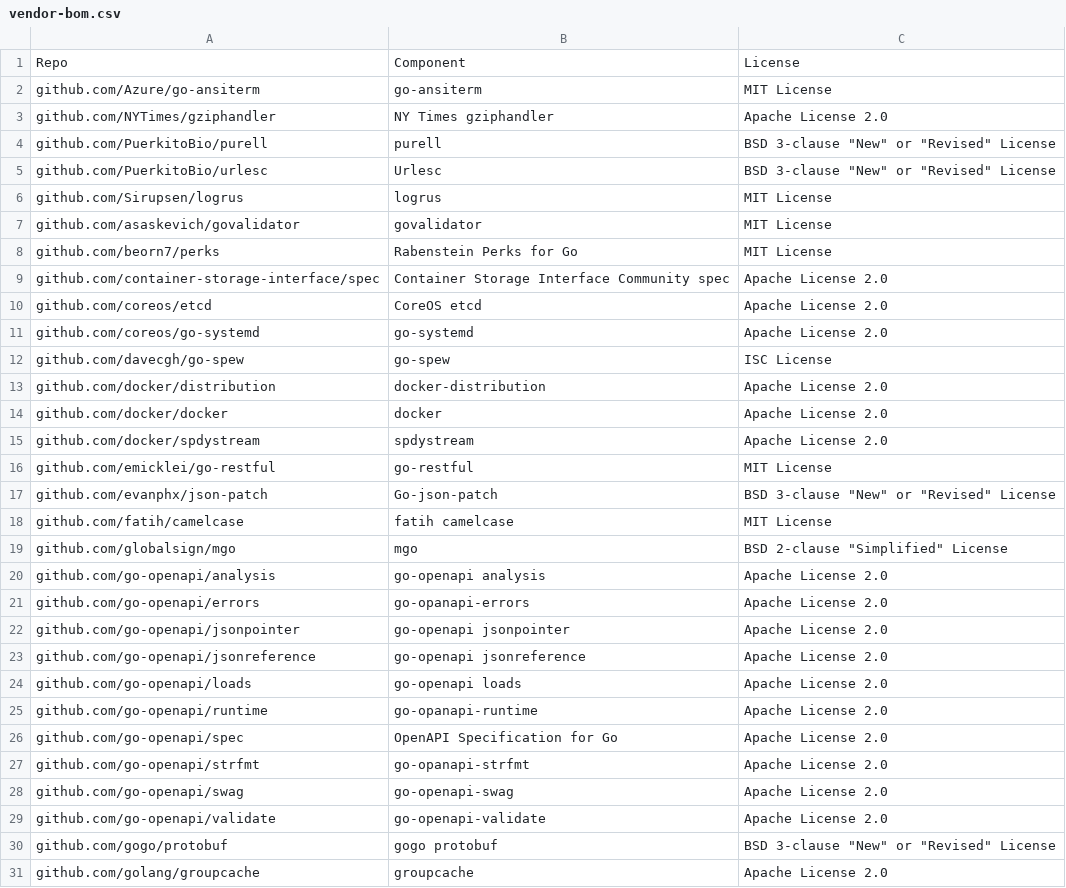
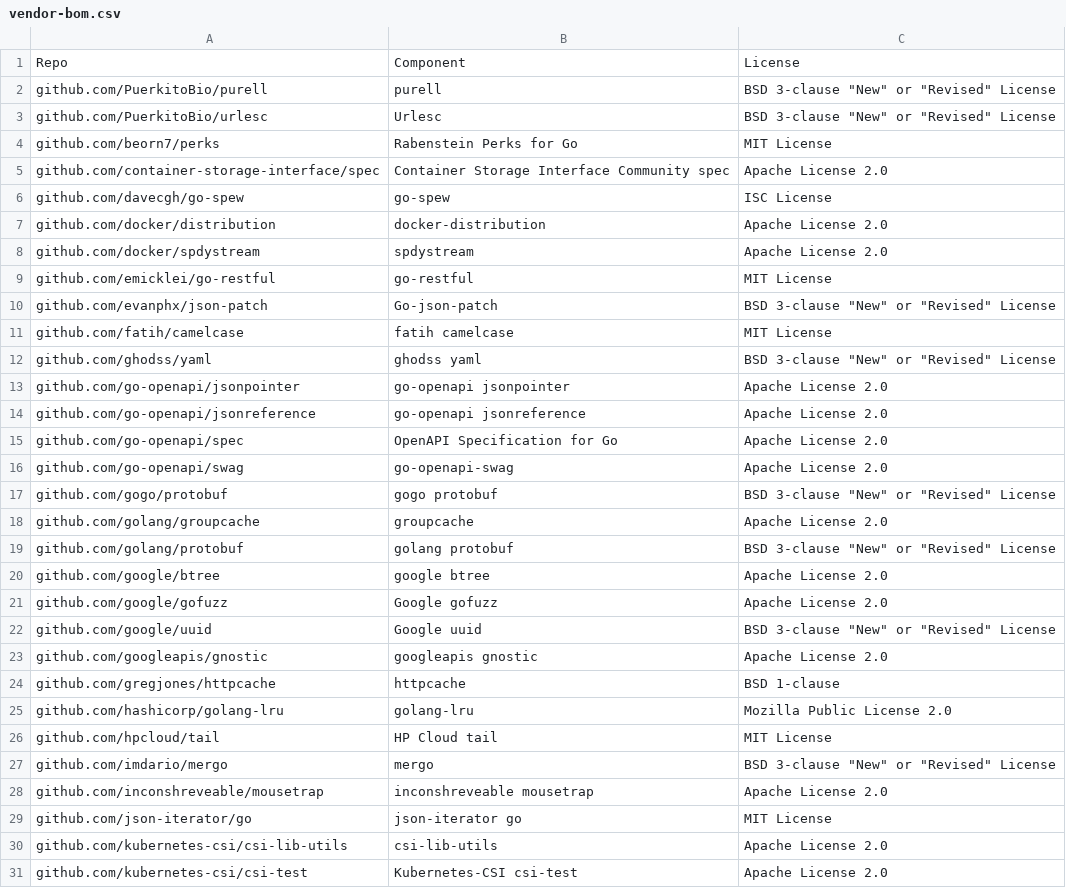
Before and after one commit to intel/pmem-csi, a CSV file: vendor-bom.csv, drawn as a sheet; only a part is shown; the shorter side is filled out with more unchanged rows; removed rows and columns are numbered as before the commit, all else as after; the diff covers the shown part only; the diff names each change by its address in the sheet, - before the commit and + after, or states it on an @@ line.

```diff
--- a/vendor-bom.csv
+++ b/vendor-bom.csv
-row 2: github.com/Azure/go-ansiterm | go-ansiterm | MIT License
-row 3: github.com/NYTimes/gziphandler | NY Times gziphandler | Apache License 2.0
-row 6: github.com/Sirupsen/logrus | logrus | MIT License
-row 7: github.com/asaskevich/govalidator | govalidator | MIT License
-row 10: github.com/coreos/etcd | CoreOS etcd | Apache License 2.0
-row 11: github.com/coreos/go-systemd | go-systemd | Apache License 2.0
-row 14: github.com/docker/docker | docker | Apache License 2.0
-row 19: github.com/globalsign/mgo | mgo | BSD 2-clause "Simplified" License
-row 20: github.com/go-openapi/analysis | go-openapi analysis | Apache License 2.0
-row 21: github.com/go-openapi/errors | go-opanapi-errors | Apache License 2.0
+row 12: github.com/ghodss/yaml | ghodss yaml | BSD 3-clause "New" or "Revised" License
-row 24: github.com/go-openapi/loads | go-openapi loads | Apache License 2.0
-row 25: github.com/go-openapi/runtime | go-opanapi-runtime | Apache License 2.0
-row 27: github.com/go-openapi/strfmt | go-opanapi-strfmt | Apache License 2.0
-row 29: github.com/go-openapi/validate | go-openapi-validate | Apache License 2.0
```
Also changed, not shown: 1 added row, 5 removed rows and 2 edited cells elsewhere in this file, 24 other files.
